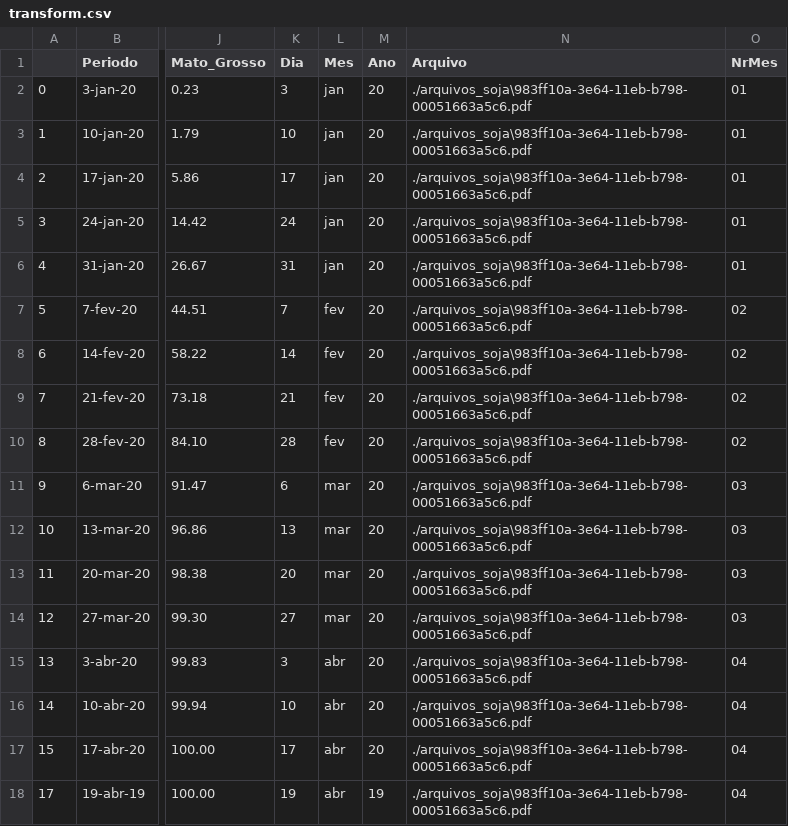
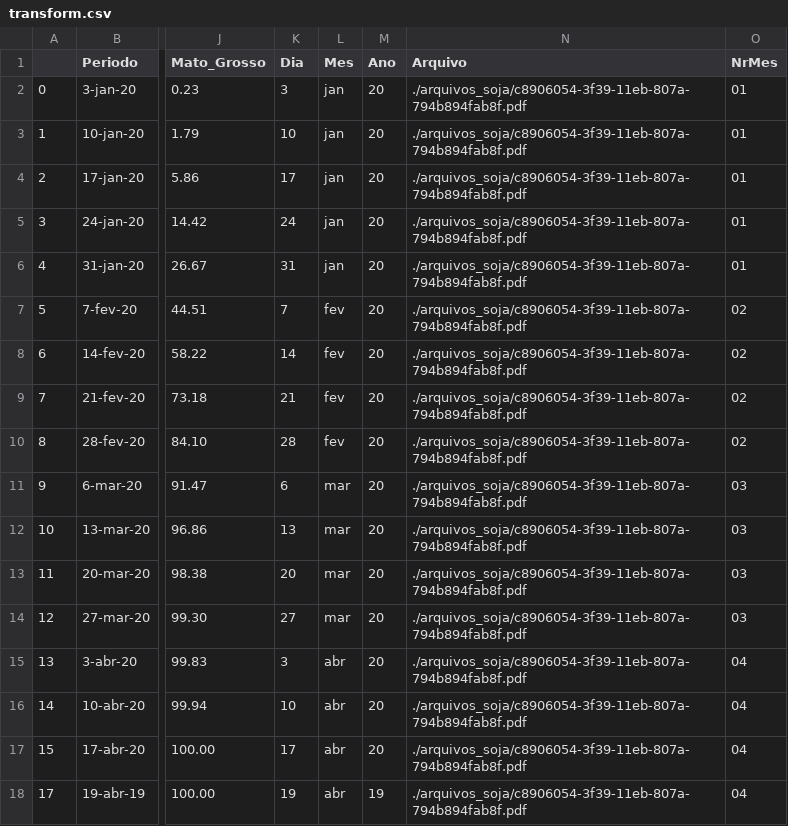
Before and after one commit to gustavoggdev/desafio_imea, a CSV file: transform.csv, drawn as a sheet; only a part is shown, gaps mark what is left out; the diff names each change by its address in the sheet, - before the commit and + after, or states it on an @@ line.

```diff
--- a/transform.csv
+++ b/transform.csv
-N2:N18 (Arquivo): ./arquivos_soja\983ff10a-3e64-11eb-b798-00051663a5c6.pdf
+N2:N18 (Arquivo): ./arquivos_soja/c8906054-3f39-11eb-807a-794b894fab8f.pdf
```
Also changed, not shown: 4 other files.
